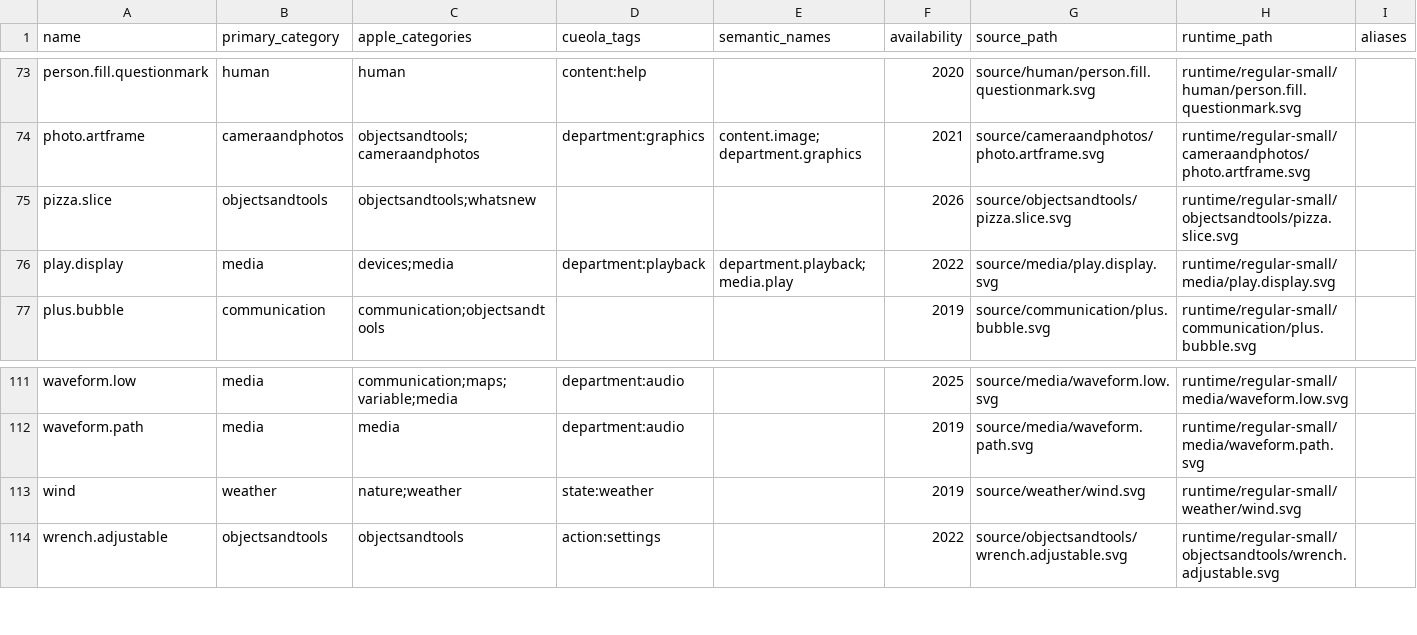
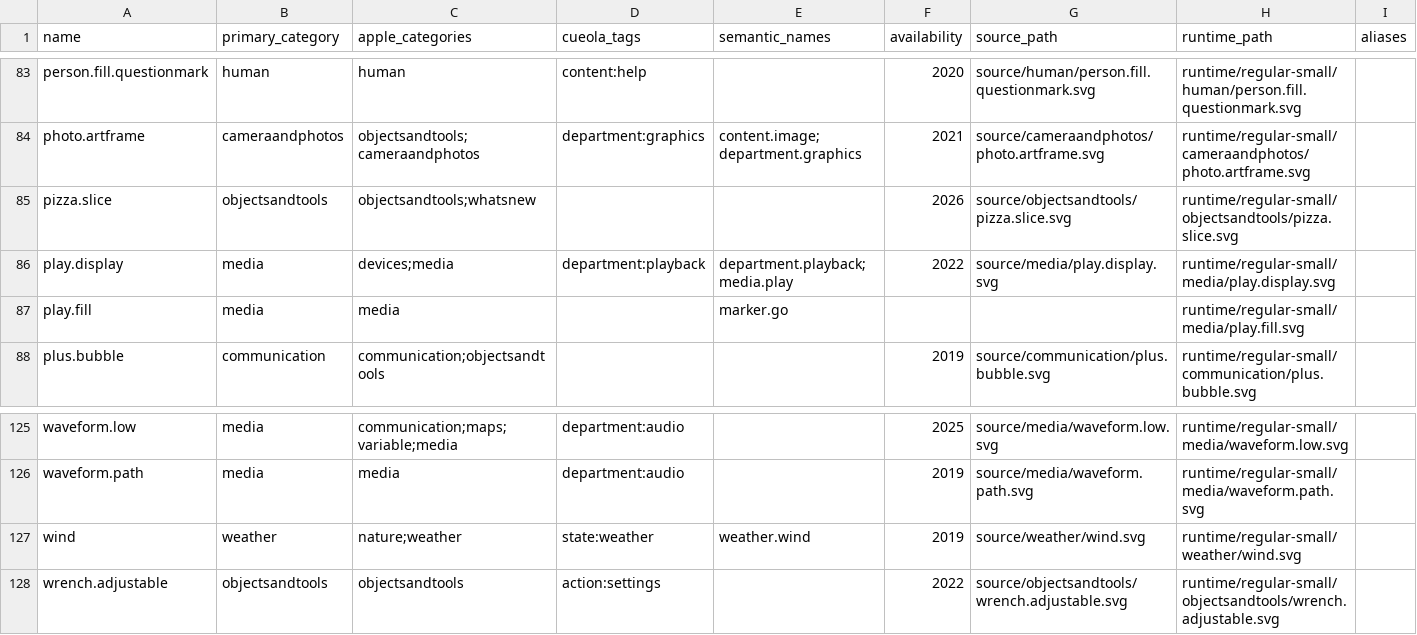
Before and after one commit to jonkost/Cueola, a CSV file: design-system/apple/symbols/catalog.csv, drawn as a sheet; only a part is shown, gaps mark what is left out; the diff covers the shown part only.

```diff
--- a/design-system/apple/symbols/catalog.csv
+++ b/design-system/apple/symbols/catalog.csv
@@ -76,2 +86,3 @@ pizza.slice,objectsandtools,objectsandtools;whatsnew,,,2026,source/objectsandtoo
 play.display,media,devices;media,department:playback,department.playback;media.play,2022,source/media/play.display.svg,runtime/regular-small/media/play.display.svg,
+play.fill,media,media,,marker.go,,,runtime/regular-small/media/play.fill.svg,
 plus.bubble,communication,communication;objectsandtools,,,2019,source/communication/plus.bubble.svg,runtime/regular-small/communication/plus.bubble.svg,
@@ -112,3 +126,3 @@ waveform.low,media,communication;maps;variable;media,department:audio,,2025,sour
 waveform.path,media,media,department:audio,,2019,source/media/waveform.path.svg,runtime/regular-small/media/waveform.path.svg,
-wind,weather,nature;weather,state:weather,,2019,source/weather/wind.svg,runtime/regular-small/weather/wind.svg,
+wind,weather,nature;weather,state:weather,weather.wind,2019,source/weather/wind.svg,runtime/regular-small/weather/wind.svg,
 wrench.adjustable,objectsandtools,objectsandtools,action:settings,,2022,source/objectsandtools/wrench.adjustable.svg,runtime/regular-small/objectsandtools/wrench.adjustable.svg,
```
Also changed, not shown: 13 added rows and 18 edited cells elsewhere in this file, 17 other files.
